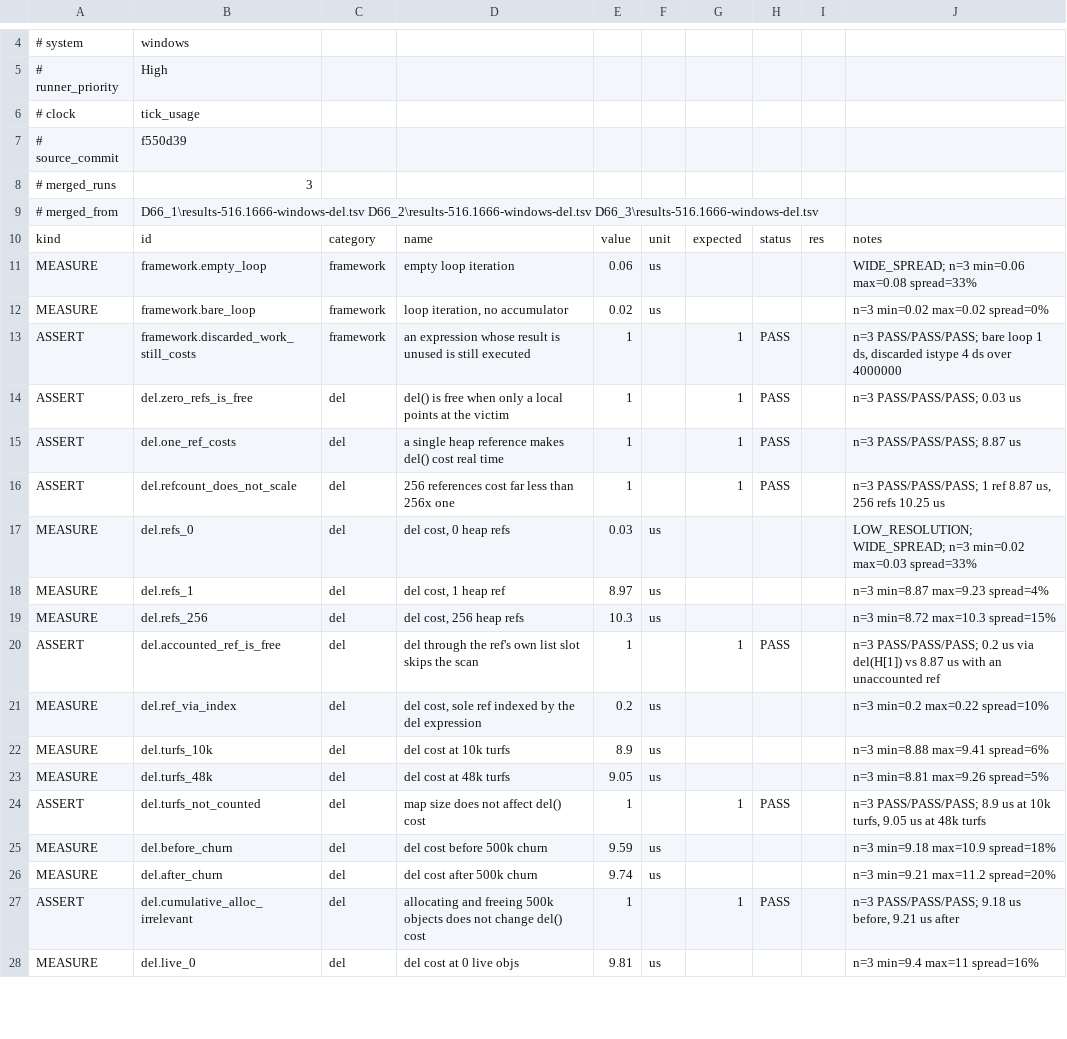
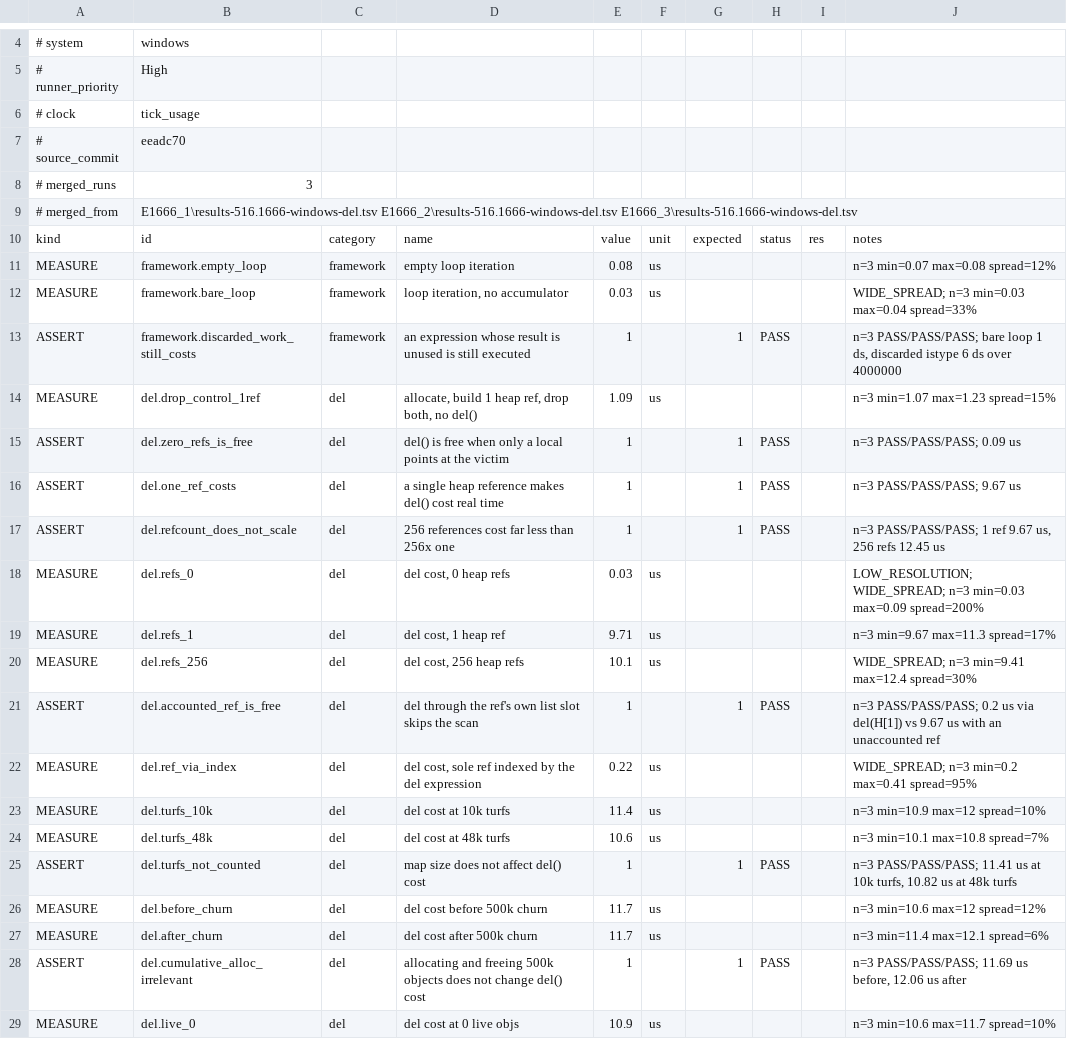
Before and after one commit to coldwires/dm-bench, a TSV file: results/516.1666-windows-del.tsv, drawn as a sheet; only a part is shown, gaps mark what is left out; the diff covers the shown part only.

```diff
--- a/results/516.1666-windows-del.tsv
+++ b/results/516.1666-windows-del.tsv
@@ -6,23 +6,24 @@
 # clock	tick_usage
-# source_commit	f550d39
+# source_commit	eeadc70
 # merged_runs	3
-# merged_from	D66_1\results-516.1666-windows-del.tsv D66_2\results-516.1666-windows-del.tsv D66_3\results-516.1666-windows-del.tsv
+# merged_from	E1666_1\results-516.1666-windows-del.tsv E1666_2\results-516.1666-windows-del.tsv E1666_3\results-516.1666-windows-del.tsv
 kind	id	category	name	value	unit	expected	status	res	notes
-MEASURE	framework.empty_loop	framework	empty loop iteration	0.06	us				WIDE_SPREAD; n=3 min=0.06 max=0.08 spread=33%
-MEASURE	framework.bare_loop	framework	loop iteration, no accumulator	0.02	us				n=3 min=0.02 max=0.02 spread=0%
-ASSERT	framework.discarded_work_still_costs	framework	an expression whose result is unused is still executed	1		1	PASS		n=3 PASS/PASS/PASS; bare loop 1 ds, discarded istype 4 ds over 4000000
-ASSERT	del.zero_refs_is_free	del	del() is free when only a local points at the victim	1		1	PASS		n=3 PASS/PASS/PASS; 0.03 us
-ASSERT	del.one_ref_costs	del	a single heap reference makes del() cost real time	1		1	PASS		n=3 PASS/PASS/PASS; 8.87 us
-ASSERT	del.refcount_does_not_scale	del	256 references cost far less than 256x one	1		1	PASS		n=3 PASS/PASS/PASS; 1 ref 8.87 us, 256 refs 10.25 us
-MEASURE	del.refs_0	del	del cost, 0 heap refs	0.03	us				LOW_RESOLUTION; WIDE_SPREAD; n=3 min=0.02 max=0.03 spread=33%
-MEASURE	del.refs_1	del	del cost, 1 heap ref	8.97	us				n=3 min=8.87 max=9.23 spread=4%
-MEASURE	del.refs_256	del	del cost, 256 heap refs	10.3	us				n=3 min=8.72 max=10.3 spread=15%
-ASSERT	del.accounted_ref_is_free	del	del through the ref's own list slot skips the scan	1		1	PASS		n=3 PASS/PASS/PASS; 0.2 us via del(H[1]) vs 8.87 us with an unaccounted ref
-MEASURE	del.ref_via_index	del	del cost, sole ref indexed by the del expression	0.2	us				n=3 min=0.2 max=0.22 spread=10%
-MEASURE	del.turfs_10k	del	del cost at 10k turfs	8.9	us				n=3 min=8.88 max=9.41 spread=6%
-MEASURE	del.turfs_48k	del	del cost at 48k turfs	9.05	us				n=3 min=8.81 max=9.26 spread=5%
-ASSERT	del.turfs_not_counted	del	map size does not affect del() cost	1		1	PASS		n=3 PASS/PASS/PASS; 8.9 us at 10k turfs, 9.05 us at 48k turfs
-MEASURE	del.before_churn	del	del cost before 500k churn	9.59	us				n=3 min=9.18 max=10.9 spread=18%
-MEASURE	del.after_churn	del	del cost after 500k churn	9.74	us				n=3 min=9.21 max=11.2 spread=20%
-ASSERT	del.cumulative_alloc_irrelevant	del	allocating and freeing 500k objects does not change del() cost	1		1	PASS		n=3 PASS/PASS/PASS; 9.18 us before, 9.21 us after
-MEASURE	del.live_0	del	del cost at 0 live objs	9.81	us				n=3 min=9.4 max=11 spread=16%
+MEASURE	framework.empty_loop	framework	empty loop iteration	0.08	us				n=3 min=0.07 max=0.08 spread=12%
+MEASURE	framework.bare_loop	framework	loop iteration, no accumulator	0.03	us				WIDE_SPREAD; n=3 min=0.03 max=0.04 spread=33%
+ASSERT	framework.discarded_work_still_costs	framework	an expression whose result is unused is still executed	1		1	PASS		n=3 PASS/PASS/PASS; bare loop 1 ds, discarded istype 6 ds over 4000000
+MEASURE	del.drop_control_1ref	del	allocate, build 1 heap ref, drop both, no del()	1.09	us				n=3 min=1.07 max=1.23 spread=15%
+ASSERT	del.zero_refs_is_free	del	del() is free when only a local points at the victim	1		1	PASS		n=3 PASS/PASS/PASS; 0.09 us
+ASSERT	del.one_ref_costs	del	a single heap reference makes del() cost real time	1		1	PASS		n=3 PASS/PASS/PASS; 9.67 us
+ASSERT	del.refcount_does_not_scale	del	256 references cost far less than 256x one	1		1	PASS		n=3 PASS/PASS/PASS; 1 ref 9.67 us, 256 refs 12.45 us
+MEASURE	del.refs_0	del	del cost, 0 heap refs	0.03	us				LOW_RESOLUTION; WIDE_SPREAD; n=3 min=0.03 max=0.09 spread=200%
+MEASURE	del.refs_1	del	del cost, 1 heap ref	9.71	us				n=3 min=9.67 max=11.3 spread=17%
+MEASURE	del.refs_256	del	del cost, 256 heap refs	10.1	us				WIDE_SPREAD; n=3 min=9.41 max=12.4 spread=30%
+ASSERT	del.accounted_ref_is_free	del	del through the ref's own list slot skips the scan	1		1	PASS		n=3 PASS/PASS/PASS; 0.2 us via del(H[1]) vs 9.67 us with an unaccounted ref
+MEASURE	del.ref_via_index	del	del cost, sole ref indexed by the del expression	0.22	us				WIDE_SPREAD; n=3 min=0.2 max=0.41 spread=95%
+MEASURE	del.turfs_10k	del	del cost at 10k turfs	11.4	us				n=3 min=10.9 max=12 spread=10%
+MEASURE	del.turfs_48k	del	del cost at 48k turfs	10.6	us				n=3 min=10.1 max=10.8 spread=7%
+ASSERT	del.turfs_not_counted	del	map size does not affect del() cost	1		1	PASS		n=3 PASS/PASS/PASS; 11.41 us at 10k turfs, 10.82 us at 48k turfs
+MEASURE	del.before_churn	del	del cost before 500k churn	11.7	us				n=3 min=10.6 max=12 spread=12%
+MEASURE	del.after_churn	del	del cost after 500k churn	11.7	us				n=3 min=11.4 max=12.1 spread=6%
+ASSERT	del.cumulative_alloc_irrelevant	del	allocating and freeing 500k objects does not change del() cost	1		1	PASS		n=3 PASS/PASS/PASS; 11.69 us before, 12.06 us after
+MEASURE	del.live_0	del	del cost at 0 live objs	10.9	us				n=3 min=10.6 max=11.7 spread=10%
```
Also changed, not shown: 15 edited cells elsewhere in this file, results/516.1666-unix-del.tsv, results/516.1666-unix-merged.tsv, 8 other files.
